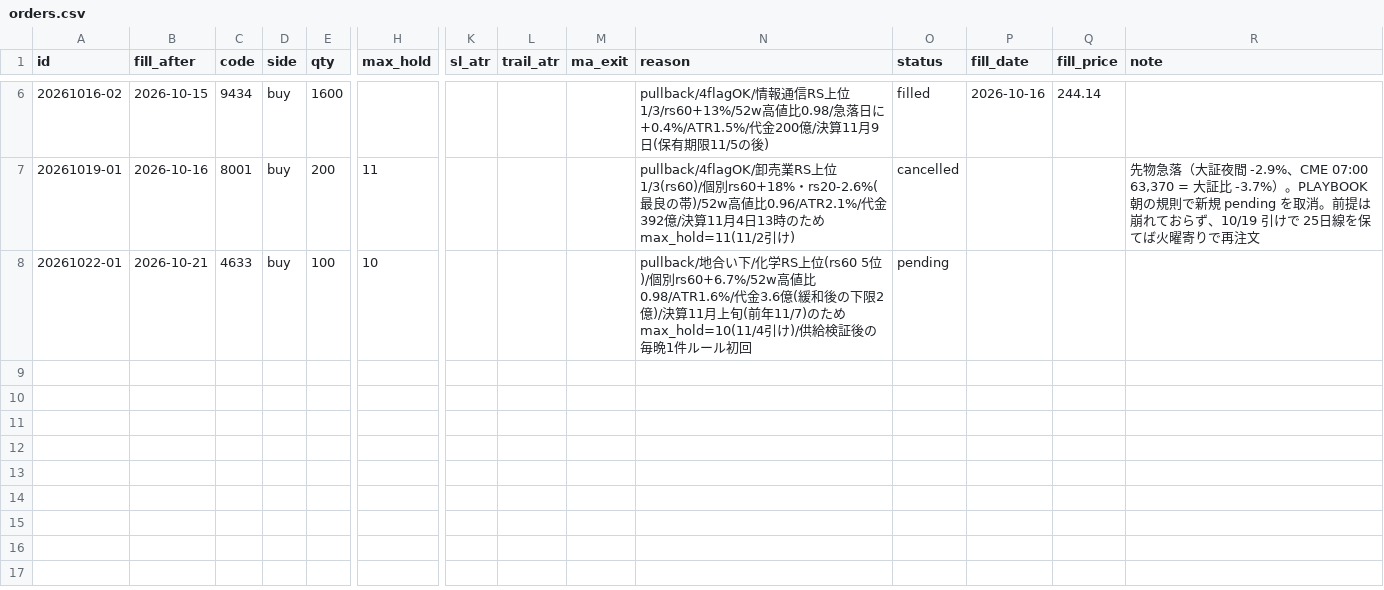
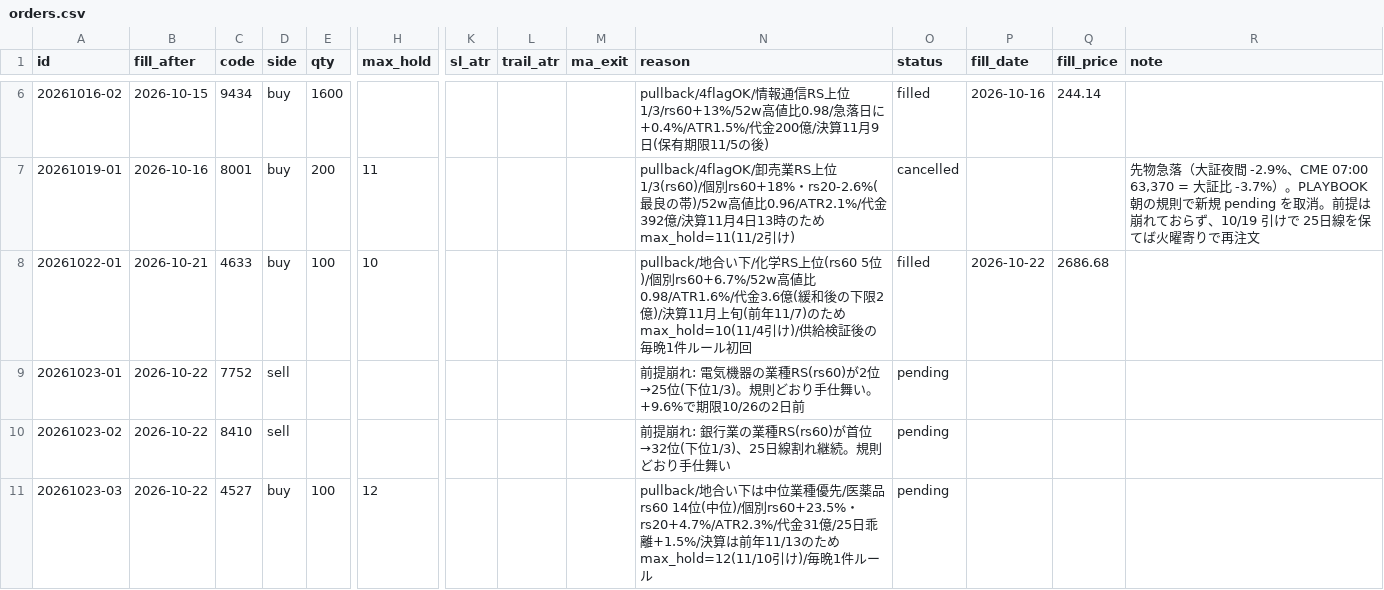
Before and after one commit to hiratora/stock-analysis, a CSV file: paper/orders.csv, drawn as a sheet; only a part is shown, gaps mark what is left out; rows hold the shown columns only; the diff names each change by its address in the sheet, - before the commit and + after, or states it on an @@ line.

```diff
--- a/paper/orders.csv
+++ b/paper/orders.csv
-O8 (status): pending
+O8 (status): filled
-P8 (fill_date): (empty)
+P8 (fill_date): 2026-10-22
-Q8 (fill_price): (empty)
+Q8 (fill_price): 2686.68
+row 9: 20261023-01 | 2026-10-22 | 7752 | sell |  |  |  |  |  | 前提崩れ: 電気機器の業種RS(rs60)が2位→25位(下位1/3)。規則どおり手仕舞い。+9.6%で期限10/26の2日前 | pending
+row 10: 20261023-02 | 2026-10-22 | 8410 | sell |  |  |  |  |  | 前提崩れ: 銀行業の業種RS(rs60)が首位→32位(下位1/3)、25日線割れ継続。規則どおり手仕舞い | pending
+row 11: 20261023-03 | 2026-10-22 | 4527 | buy | 100 | 12 |  |  |  | pullback/地合い下は中位業種優先/医薬品rs60 14位(中位)/個別rs60+23.5%・rs20+4.7%/ATR2.3%/代金31億/25日乖離+1.5%/決算は前年11/13のためmax_hold=12(11/10引け)/毎晩1件ルール | pending
```
Also changed, not shown: outputs/latest/screen.csv, paper/equity.csv, 15 other files.
